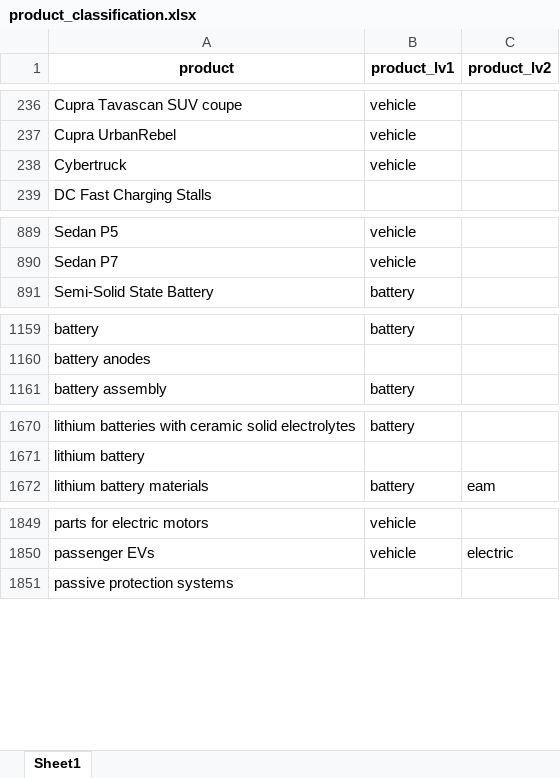
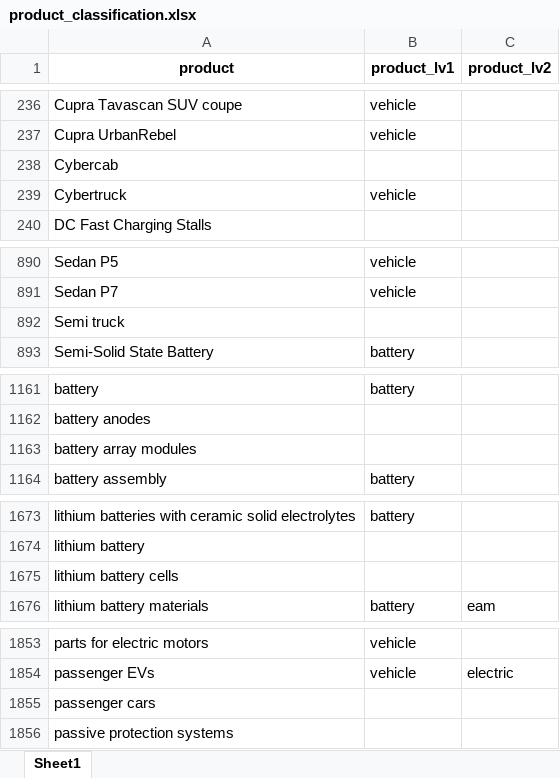
Before and after one commit to benmcwilliams/tuone-core, an Excel workbook: reconcile/storage/input/product_classification.xlsx, sheet Sheet1, drawn as a sheet; only a part is shown, gaps mark what is left out; values as stored, in another font and other column widths than the file's, no borders; the diff covers the shown part only; the diff names each change by its address in the sheet, - before the commit and + after, or states it on an @@ line.

```diff
--- a/reconcile/storage/input/product_classification.xlsx (sheet Sheet1)
+++ b/reconcile/storage/input/product_classification.xlsx (sheet Sheet1)
+row 238: Cybercab
+row 892: Semi truck
+row 1163: battery array modules
+row 1675: lithium battery cells
+row 1855: passenger cars
```
Also changed, not shown: 2 added rows elsewhere in this sheet, reconcile/storage/output/all_projects.xlsx, reconcile/storage/output/factory-technological.xlsx, 29 other files.
